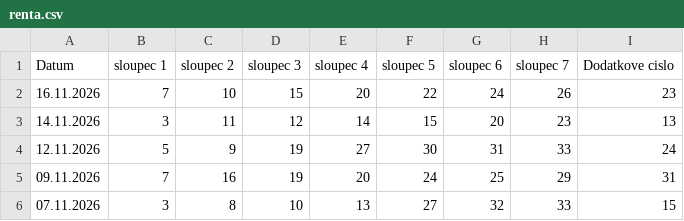
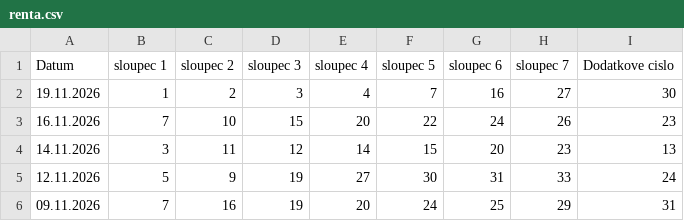
Before and after one commit to jerry00769/Renta, a CSV file: renta.csv, drawn as a sheet; only a part is shown; the shorter side is filled out with more unchanged rows; the diff names each change by its address in the sheet, - before the commit and + after, or states it on an @@ line.

```diff
--- a/renta.csv
+++ b/renta.csv
+row 2: 19.11.2026 | 1 | 2 | 3 | 4 | 7 | 16 | 27 | 30
```
